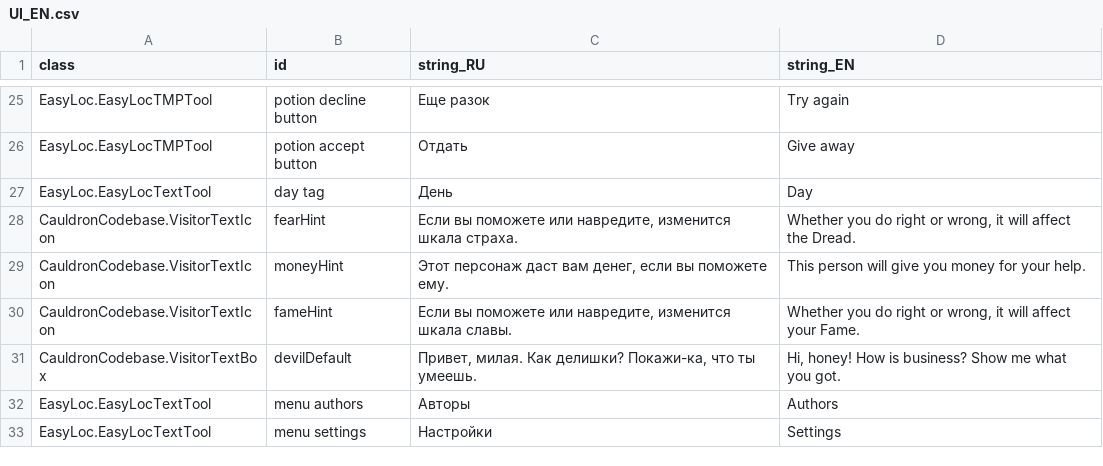
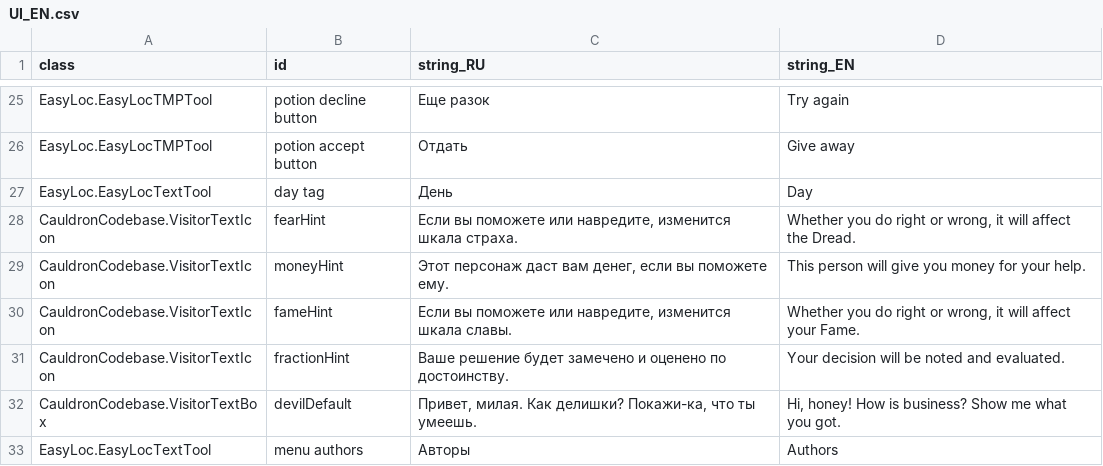
Before and after one commit to MoreenTissedy/LudumDare50, a CSV file: Cauldron/Assets/Localize/UI_EN.csv, drawn as a sheet; only a part is shown, gaps mark what is left out; the shorter side is filled out with more unchanged rows.

```diff
--- a/Cauldron/Assets/Localize/UI_EN.csv
+++ b/Cauldron/Assets/Localize/UI_EN.csv
@@ -30,2 +30,3 @@ CauldronCodebase.VisitorTextIcon;moneyHint;Этот персонаж даст в
 CauldronCodebase.VisitorTextIcon;fameHint;Если вы поможете или навредите, изменится шкала славы.;Whether you do right or wrong, it will affect your Fame.
+CauldronCodebase.VisitorTextIcon;fractionHint;Ваше решение будет замечено и оценено по достоинству.;Your decision will be noted and evaluated.
 CauldronCodebase.VisitorTextBox;devilDefault;Привет, милая. Как делишки? Покажи-ка, что ты умеешь.;Hi, honey! How is business? Show me what you got.
```
Also changed, not shown: 1 other file.
